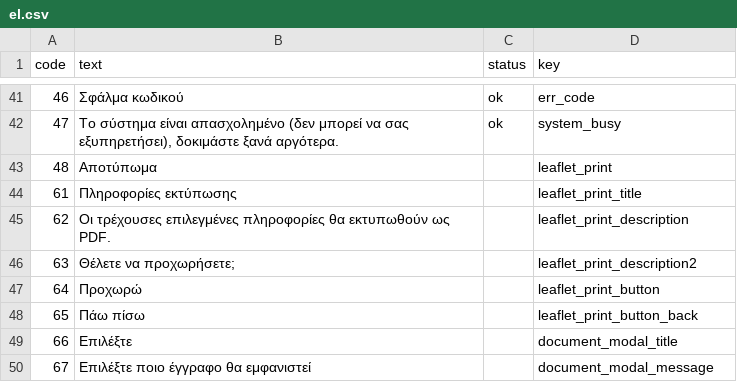
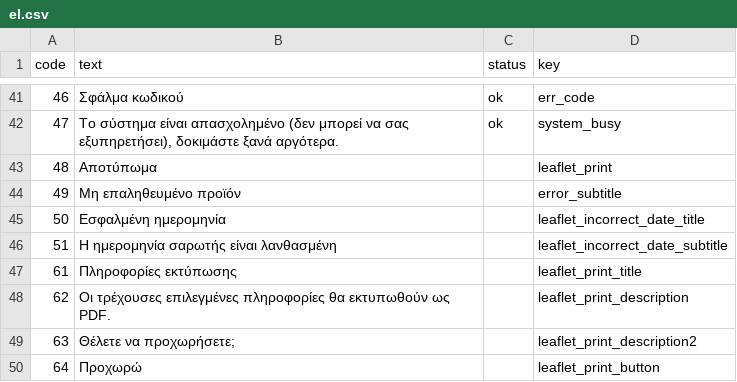
Before and after one commit to pharmaledgerassoc/LWA, a CSV file: lang-codes/reports/el.csv, drawn as a sheet; only a part is shown, gaps mark what is left out; the shorter side is filled out with more unchanged rows; the diff names each change by its address in the sheet, - before the commit and + after, or states it on an @@ line.

Commit message:
LWA-247 reports

```diff
--- a/lang-codes/reports/el.csv
+++ b/lang-codes/reports/el.csv
+row 44: 49 | Μη επαληθευμένο προϊόν |  | error_subtitle
+row 45: 50 | Εσφαλμένη ημερομηνία |  | leaflet_incorrect_date_title
+row 46: 51 | Η ημερομηνία σαρωτής είναι λανθασμένη |  | leaflet_incorrect_date_subtitle
```
Also changed, not shown: lang-codes/reports/bg.csv, lang-codes/reports/cs.csv, 51 other files.
